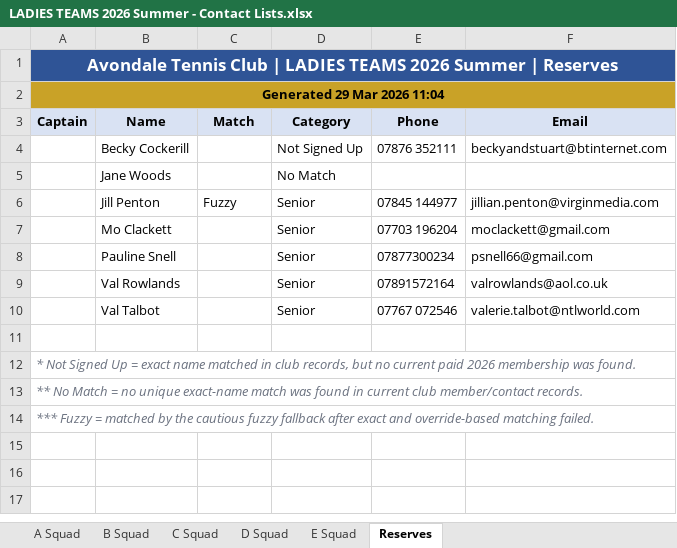
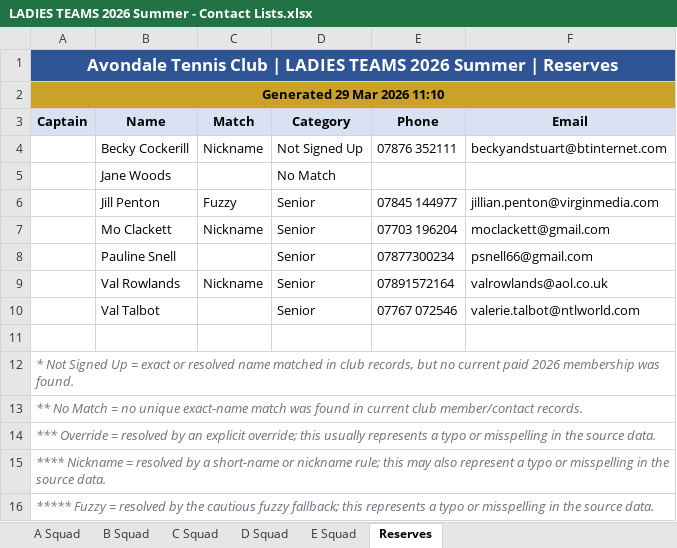
Before and after one commit to sshort/avondale-n8n, an Excel workbook: Teams/generated/LADIES TEAMS 2026 Summer - Contact Lists.xlsx, sheet Reserves, drawn as a sheet; values as stored, in another font and other column widths than the file's, no borders; the diff names each change by its address in the sheet, - before the commit and + after, or states it on an @@ line.

```diff
--- a/Teams/generated/LADIES TEAMS 2026 Summer - Contact Lists.xlsx (sheet Reserves)
+++ b/Teams/generated/LADIES TEAMS 2026 Summer - Contact Lists.xlsx (sheet Reserves)
-A2 (Captain): Generated 29 Mar 2026 11:04
+A2 (Captain): Generated 29 Mar 2026 11:10
-C4 (Match): (empty)
+C4 (Match): Nickname
-C7 (Match): (empty)
+C7 (Match): Nickname
-C9 (Match): (empty)
+C9 (Match): Nickname
-A12 (Captain): …= exact name matched…
+A12 (Captain): …= exact or resolved name matched…
-A14 (Captain): *** Fuzzy = matched by the cautious fuzzy fallback after exact and override-based matching failed.
+A14 (Captain): *** Override = resolved by an explicit override; this usually represents a typo or misspelling in the source data.
+row 15: **** Nickname = resolved by a short-name or nickname rule; this may also represent a typo or misspelling in the source data.
+row 16: ***** Fuzzy = resolved by the cautious fuzzy fallback; this represents a typo or misspelling in the source data.
```
Also changed, not shown: sheet B Squad, sheet E Squad, sheet A Squad, sheet C Squad, sheet D Squad, Teams/generated/MENS SQUADS 2026 Summer - Contact Lists.xlsx, Teams/generated/MIXED TEAMS 2026 SUMMER - Contact Lists.xlsx, 28 other files.
